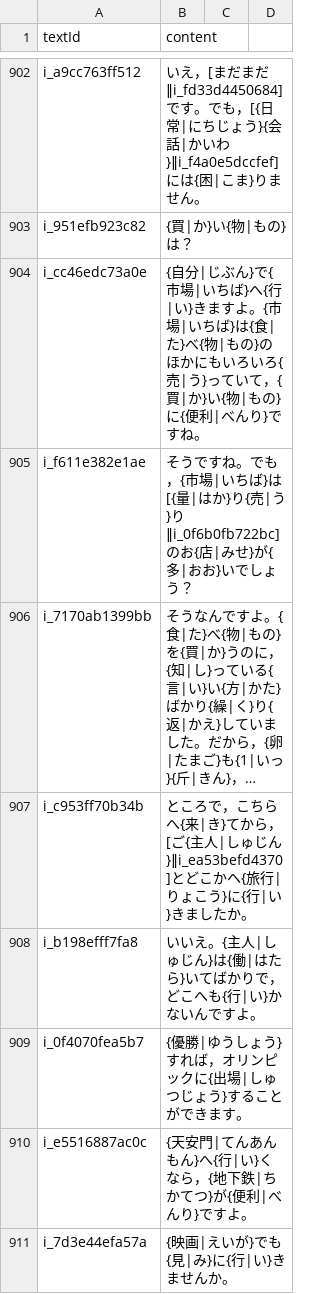
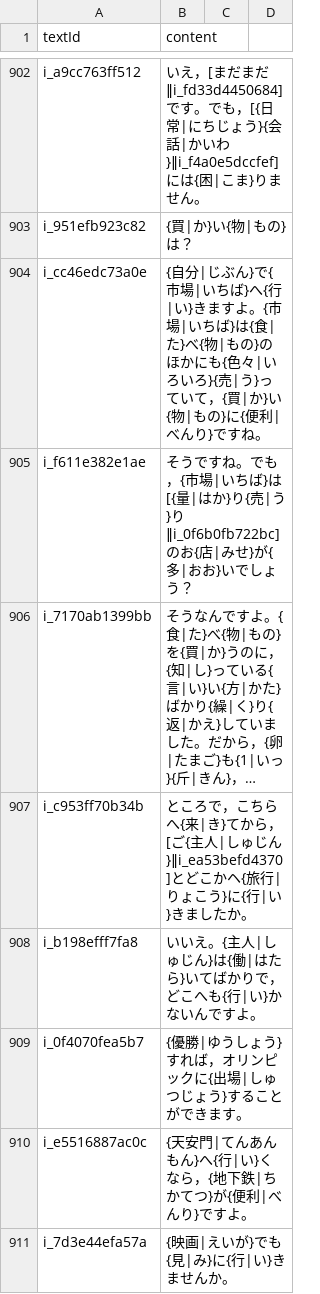
Before and after one commit to cencuansen/simple-pages, a CSV file: japanese/public/jsons/lesson-contents.csv, drawn as a sheet; only a part is shown, gaps mark what is left out; long unchanged cells end in …; the diff covers the shown part only.

Commit message:
update japanese

```diff
--- a/japanese/public/jsons/lesson-contents.csv
+++ b/japanese/public/jsons/lesson-contents.csv
@@ -903,3 +903,3 @@ i_a9cc763ff512,いえ，[まだまだ‖i_fd33d4450684]です。でも，[{日
 i_951efb923c82,{買|か}い{物|もの}は？
-i_cc46edc73a0e,{自分|じぶん}で{市場|いちば}へ{行|い}きますよ。{市場|いちば}は{食|た}べ{物|もの}のほかにもいろいろ{売|う}っていて，{買|か}い{物|もの}に{便利|べんり}ですね。
+i_cc46edc73a0e,{自分|じぶん}で{市場|いちば}へ{行|い}きますよ。{市場|いちば}は{食|た}べ{物|もの}のほかにも{色々|いろいろ}{売|う}っていて，{買|か}い{物|もの}に{便利|べんり}ですね。
 i_f611e382e1ae,そうですね。でも，{市場|いちば}は[{量|はか}り{売|う}り‖i_0f6b0fb722bc]のお{店|みせ}が{多|おお}いでしょう？
```
Also changed, not shown: 15 edited cells elsewhere in this file, japanese/public/jsons/lesson-translations.csv, japanese/public/jsons/words.csv, 11 other files.
